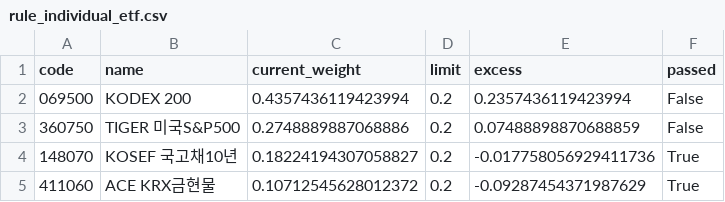
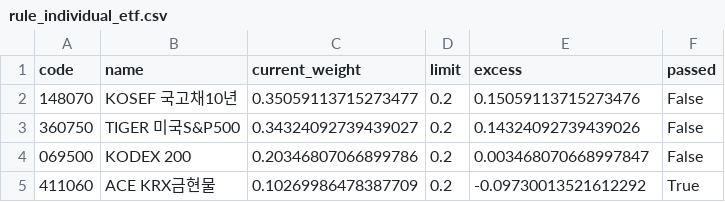
Before and after one commit to TaeHee324/dbgaps_dashboard, a CSV file: output/rule_individual_etf.csv, drawn as a sheet.

```diff
--- a/output/rule_individual_etf.csv
+++ b/output/rule_individual_etf.csv
@@ -1,5 +1,5 @@
 code,name,current_weight,limit,excess,passed
-069500,KODEX 200,0.4357436119423994,0.2,0.2357436119423994,False
-360750,TIGER 미국S&P500,0.2748889887068886,0.2,0.07488898870688859,False
-148070,KOSEF 국고채10년,0.18224194307058827,0.2,-0.017758056929411736,True
-411060,ACE KRX금현물,0.10712545628012372,0.2,-0.09287454371987629,True
+148070,KOSEF 국고채10년,0.35059113715273477,0.2,0.15059113715273476,False
+360750,TIGER 미국S&P500,0.34324092739439027,0.2,0.14324092739439026,False
+069500,KODEX 200,0.20346807066899786,0.2,0.003468070668997847,False
+411060,ACE KRX금현물,0.10269986478387709,0.2,-0.09730013521612292,True
```
Also changed, not shown: output/portfolio_summary.csv, 2 other files.
